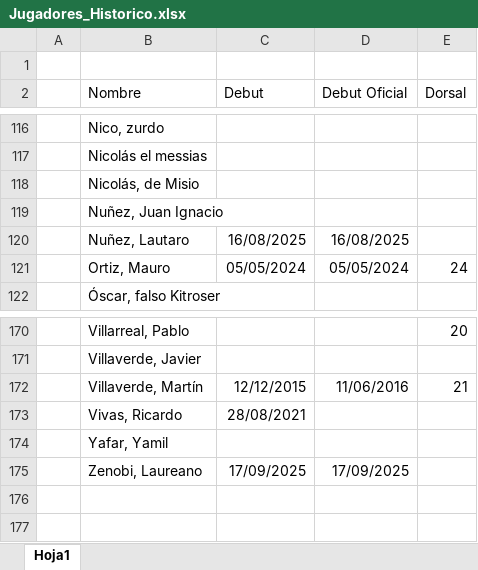
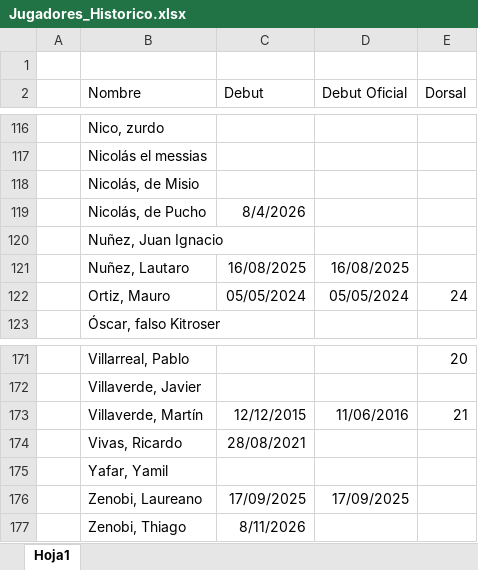
Before and after one commit to nicolascarreno/Brumario, an Excel workbook: backend/src/db/Jugadores_Historico.xlsx, sheet Hoja1, drawn as a sheet; only a part is shown, gaps mark what is left out; values as stored, in another font and other column widths than the file's, no borders; the diff names each change by its address in the sheet, - before the commit and + after, or states it on an @@ line.

```diff
--- a/backend/src/db/Jugadores_Historico.xlsx (sheet Hoja1)
+++ b/backend/src/db/Jugadores_Historico.xlsx (sheet Hoja1)
+row 119:  | Nicolás, de Pucho | 8/4/2026
+row 177:  | Zenobi, Thiago | 8/11/2026
```
Also changed, not shown: backend/src/db/Once_Historico.xlsx.
